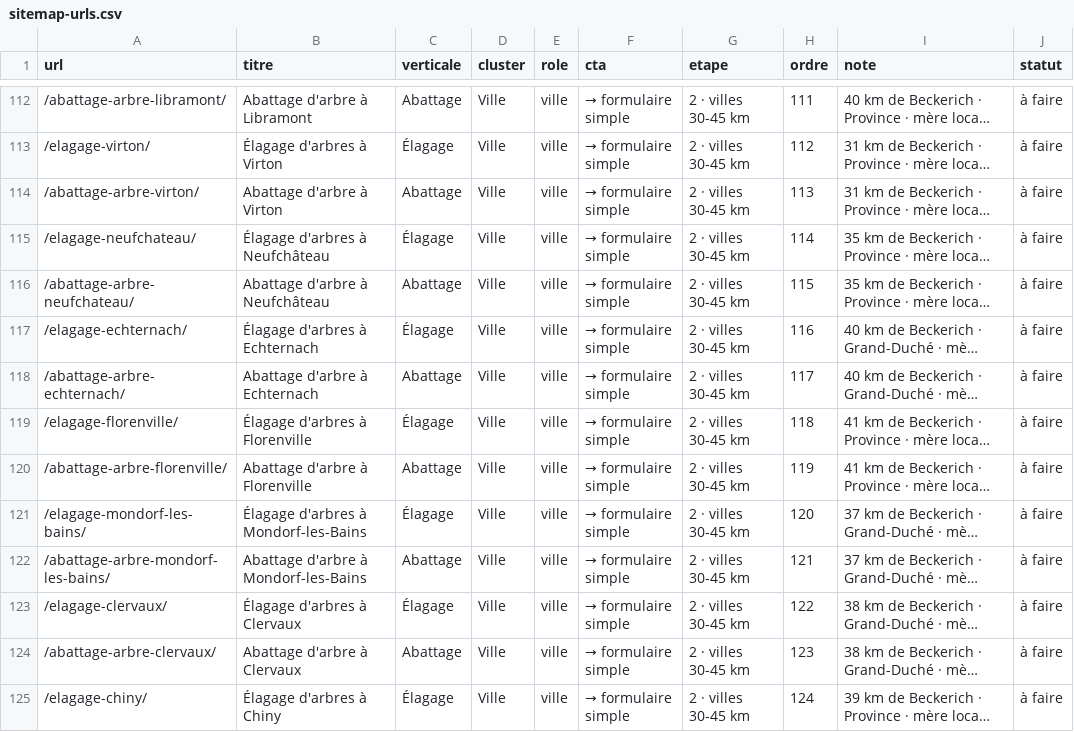
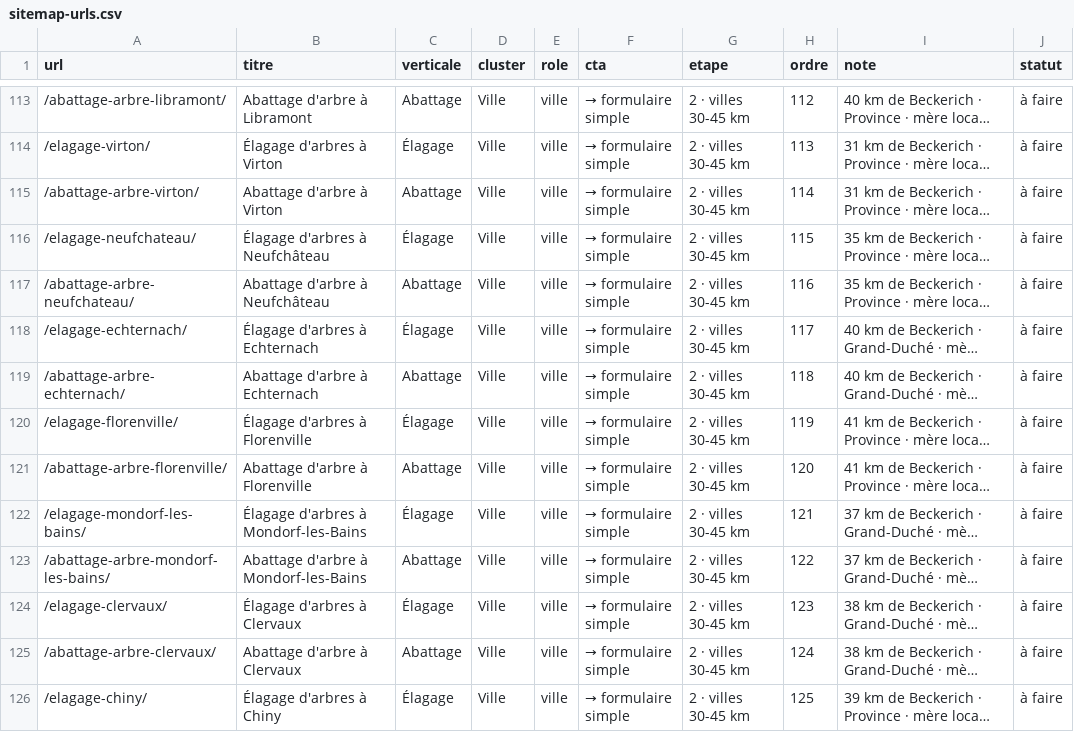
Before and after one commit to seducteurmoderne/seo-local, a CSV file: strategie/sitemap-urls.csv, drawn as a sheet; only a part is shown, gaps mark what is left out; long unchanged cells end in …; addresses are those after the commit; the diff covers the shown part only; the diff names each change by its address in the sheet, - before the commit and + after, or states it on an @@ line.

```diff
--- a/strategie/sitemap-urls.csv
+++ b/strategie/sitemap-urls.csv
-H113 (ordre): 111
+H113 (ordre): 112
-H114 (ordre): 112
+H114 (ordre): 113
-H115 (ordre): 113
+H115 (ordre): 114
-H116 (ordre): 114
+H116 (ordre): 115
-H117 (ordre): 115
+H117 (ordre): 116
-H118 (ordre): 116
+H118 (ordre): 117
-H119 (ordre): 117
+H119 (ordre): 118
-H120 (ordre): 118
+H120 (ordre): 119
-H121 (ordre): 119
+H121 (ordre): 120
-H122 (ordre): 120
+H122 (ordre): 121
-H123 (ordre): 121
+H123 (ordre): 122
-H124 (ordre): 122
+H124 (ordre): 123
-H125 (ordre): 123
+H125 (ordre): 124
-H126 (ordre): 124
+H126 (ordre): 125
```
Also changed, not shown: 1 added row and 112 edited cells elsewhere in this file, 22 other files.
